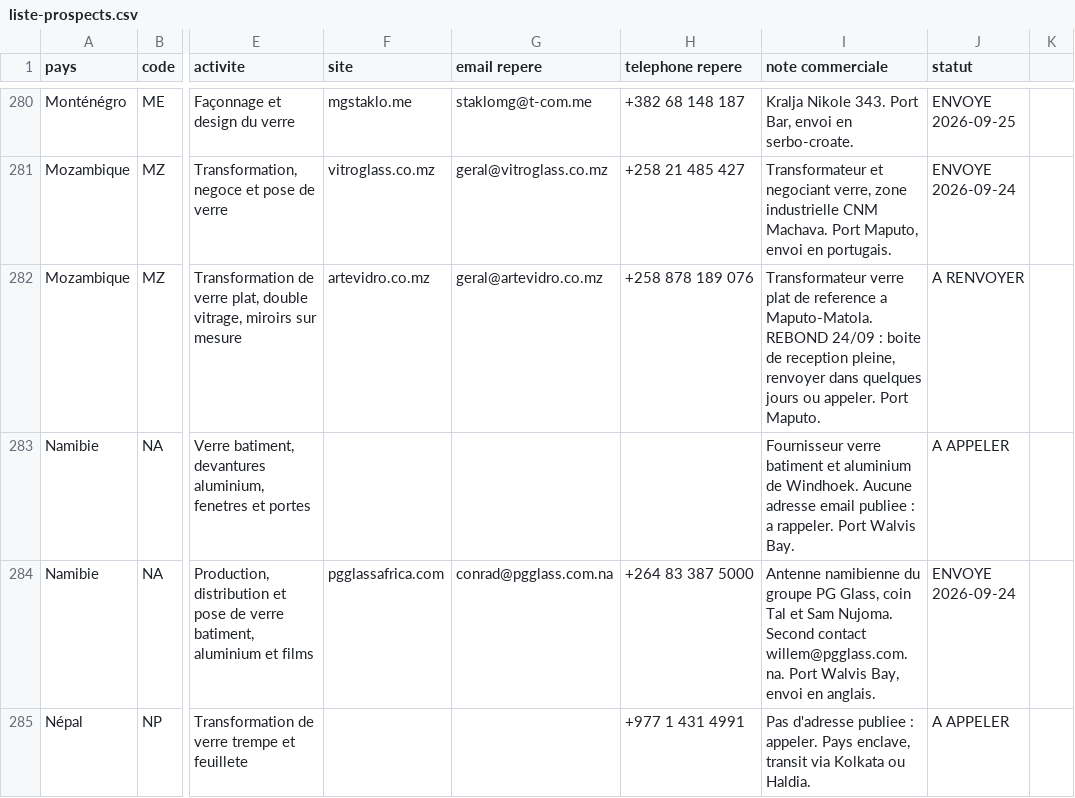
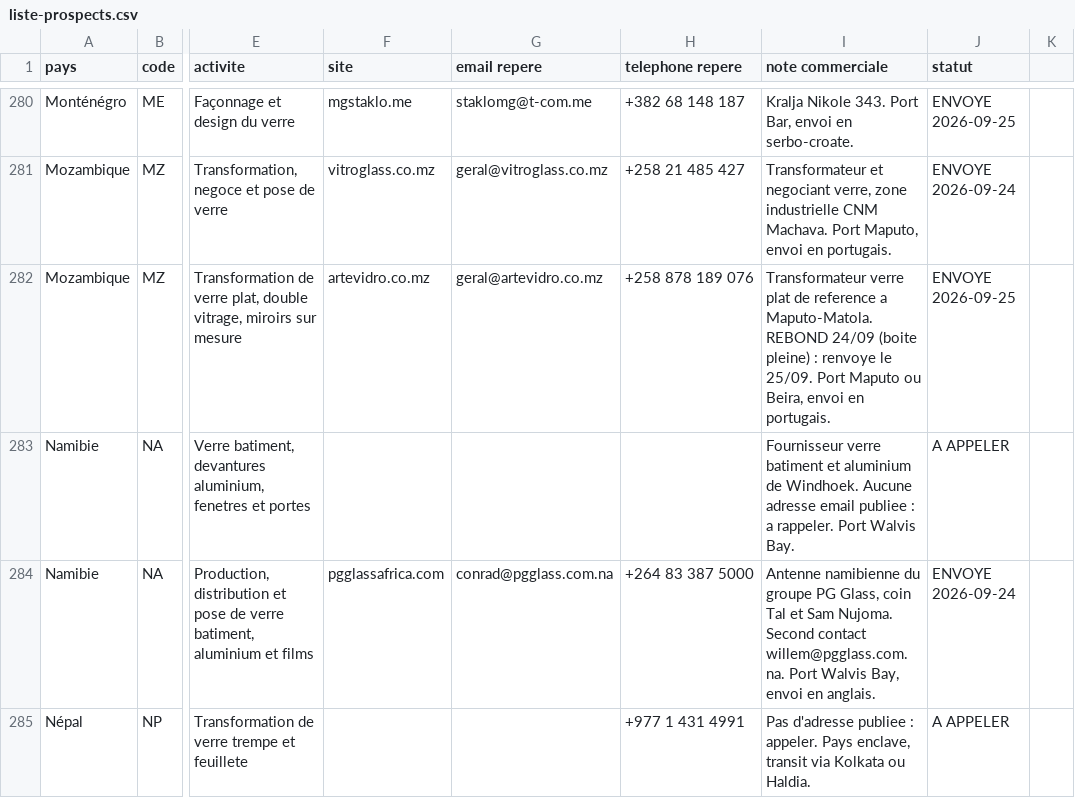
Before and after one commit to dgjmfrbv4k-lab/NOXEM-GROUP, a CSV file: campagne-conteneur-20-open-top/prospection/liste-prospects.csv, drawn as a sheet; only a part is shown, gaps mark what is left out; the diff names each change by its address in the sheet, - before the commit and + after, or states it on an @@ line.

```diff
--- a/campagne-conteneur-20-open-top/prospection/liste-prospects.csv
+++ b/campagne-conteneur-20-open-top/prospection/liste-prospects.csv
-I282 (note commerciale): …REBOND 24/09 : boite de reception pleine, renvoyer dans quelques jours ou appeler. Port Maputo.
+I282 (note commerciale): …REBOND 24/09 (boite pleine) : renvoye le 25/09. Port Maputo ou Beira, envoi en portugais.
-J282 (statut): A RENVOYER
+J282 (statut): ENVOYE 2026-09-25
```
Also changed, not shown: 1 other file.
